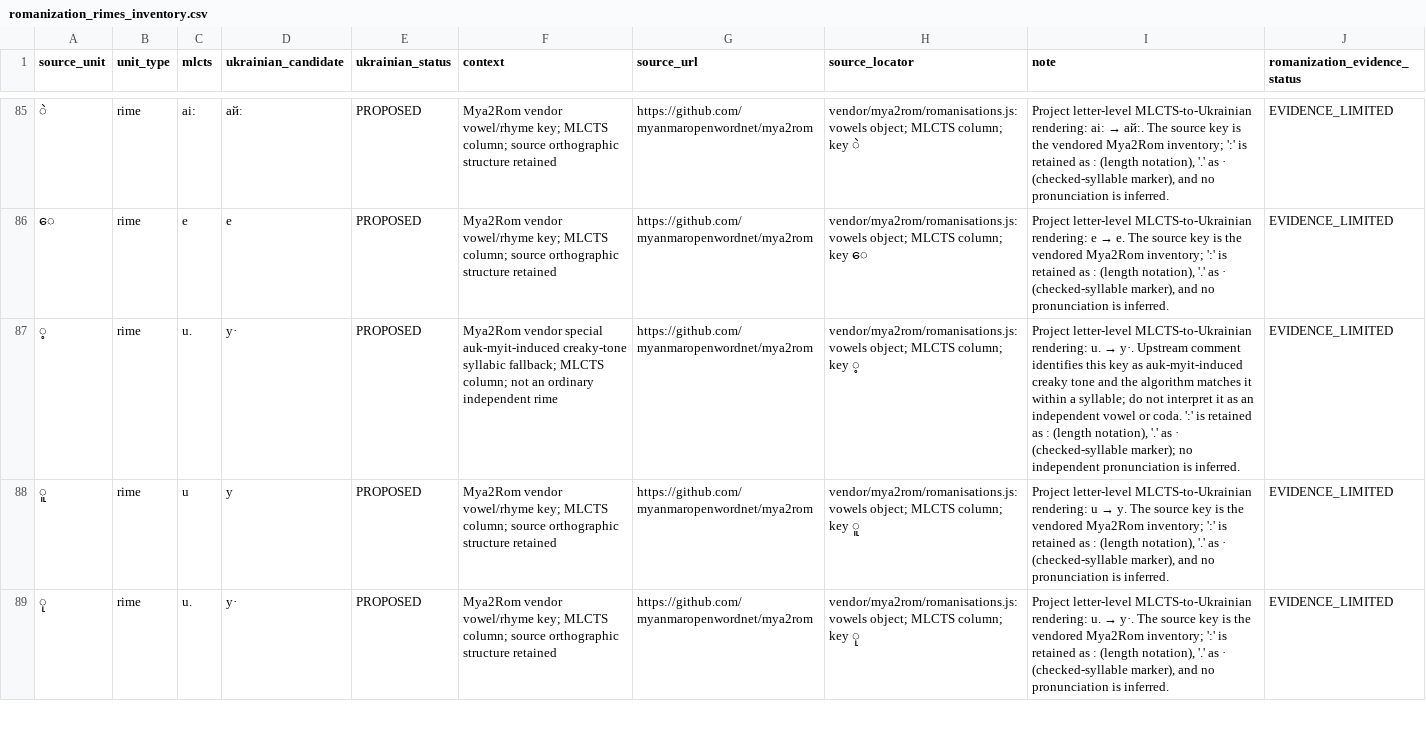
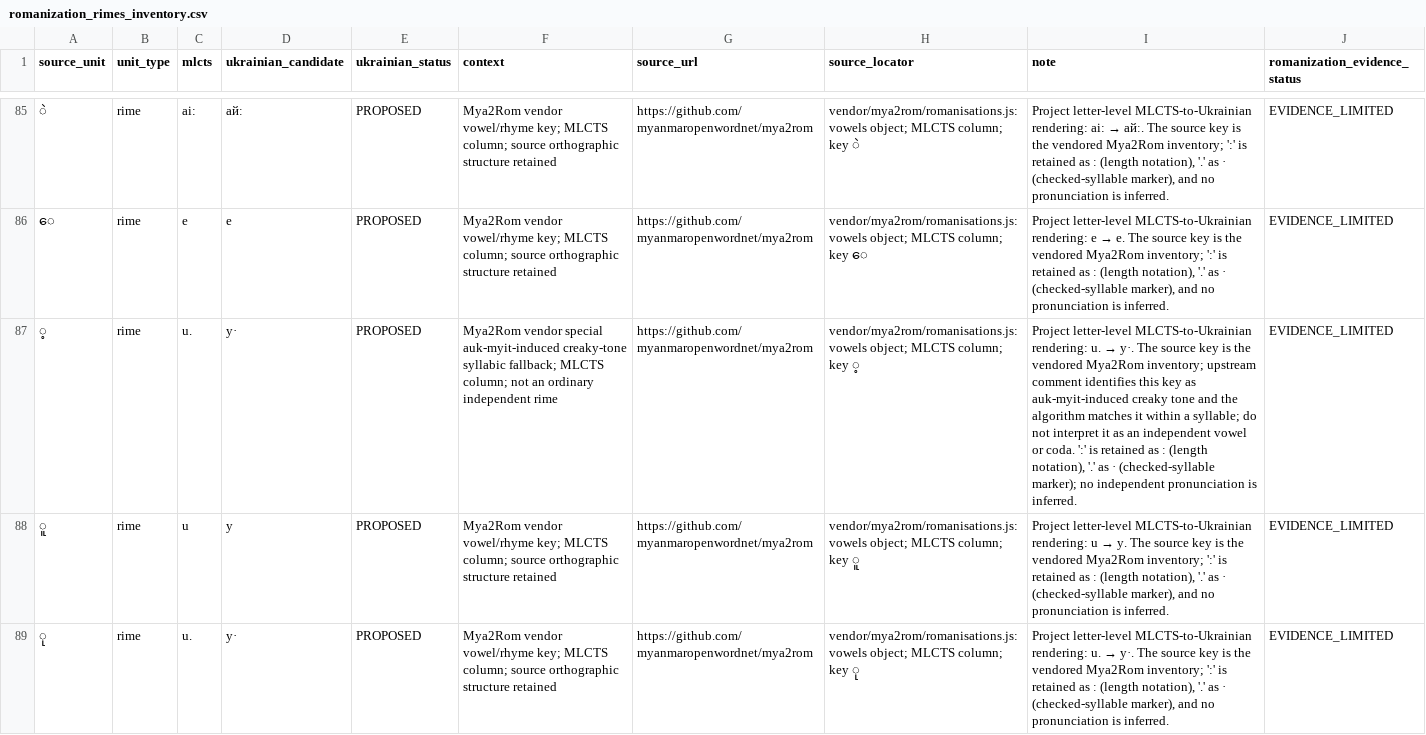
Before and after one commit to ClippyFirst/Burmese-Ukrainian-Phonetic-System-, a CSV file: data/burmese/romanization_rimes_inventory.csv, drawn as a sheet; only a part is shown, gaps mark what is left out; the diff names each change by its address in the sheet, - before the commit and + after, or states it on an @@ line.

Commit message:
fix: retain vendor provenance in auk-myit fallback note

```diff
--- a/data/burmese/romanization_rimes_inventory.csv
+++ b/data/burmese/romanization_rimes_inventory.csv
-I87 (note): …→ у·. Upstream comment identifies…
+I87 (note): …→ у·. The source key is the vendored Mya2Rom inventory; upstream comment identifies…
```
